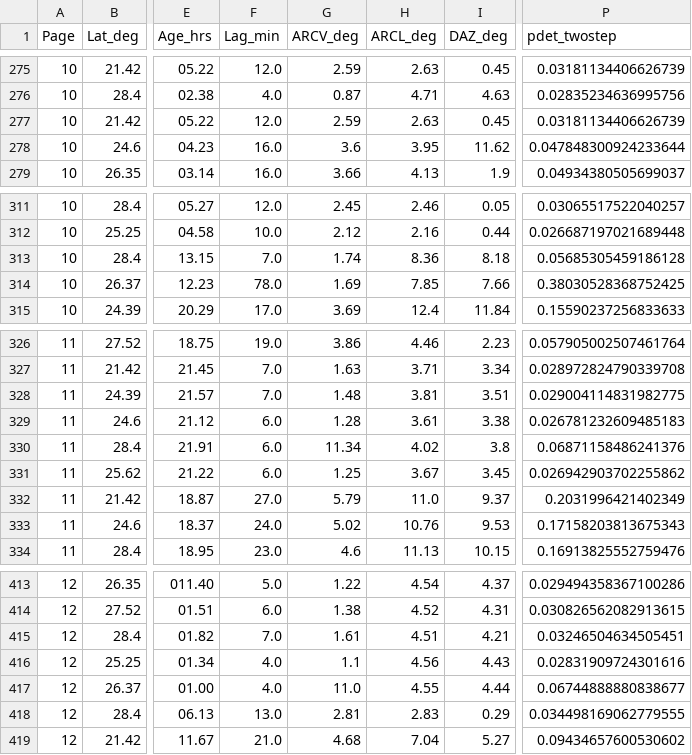
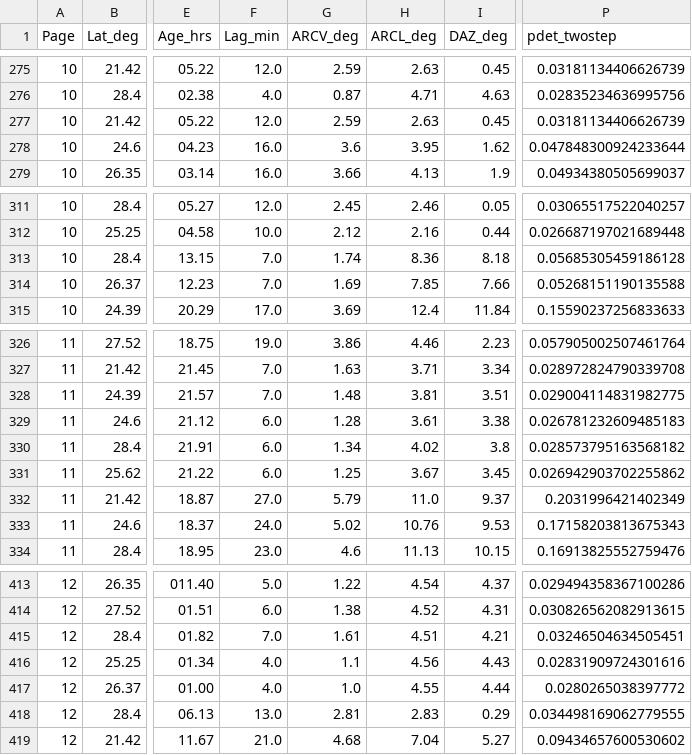
Before and after one commit to mtalafha90/Sharjah_Criterion, a CSV file: Alrefay_tables_Comparison/alrefay_stage1_rowwise_comparison.csv, drawn as a sheet; only a part is shown, gaps mark what is left out; the diff covers the shown part only; the diff names each change by its address in the sheet, - before the commit and + after, or states it on an @@ line.

```diff
--- a/Alrefay_tables_Comparison/alrefay_stage1_rowwise_comparison.csv
+++ b/Alrefay_tables_Comparison/alrefay_stage1_rowwise_comparison.csv
-I278 (DAZ_deg): 11.62
+I278 (DAZ_deg): 1.62
-F314 (Lag_min): 78.0
+F314 (Lag_min): 7.0
-P314 (pdet_twostep): 0.38030528368752425
+P314 (pdet_twostep): 0.05268151190135588
-G330 (ARCV_deg): 11.34
+G330 (ARCV_deg): 1.34
-P330 (pdet_twostep): 0.06871158486241376
+P330 (pdet_twostep): 0.028573795163568182
-G417 (ARCV_deg): 11.0
+G417 (ARCV_deg): 1.0
-P417 (pdet_twostep): 0.06744888880838677
+P417 (pdet_twostep): 0.0280265038397772
```
Also changed, not shown: 14 edited cells elsewhere in this file, Alrefay_tables_Comparison/Table_II_negative_observations.csv, Alrefay_tables_Comparison/Table_I_positive_observations.csv, 3 other files.
